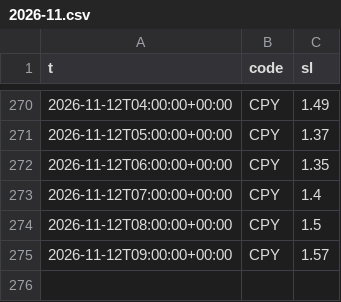
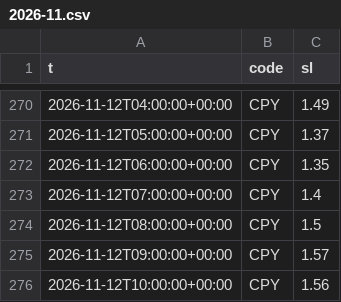
Before and after one commit to dc18sagittariuz/mwa-ec-map, a CSV file: data/history/tide/2026-11.csv, drawn as a sheet; only a part is shown, gaps mark what is left out.

```diff
--- a/data/history/tide/2026-11.csv
+++ b/data/history/tide/2026-11.csv
@@ -275 +275,2 @@ t,code,sl
 2026-11-12T09:00:00+00:00,CPY,1.57
+2026-11-12T10:00:00+00:00,CPY,1.56
```
Also changed, not shown: data/history/flow/2026-11.csv, data/history/raw/2026-11.csv, 3 other files.
